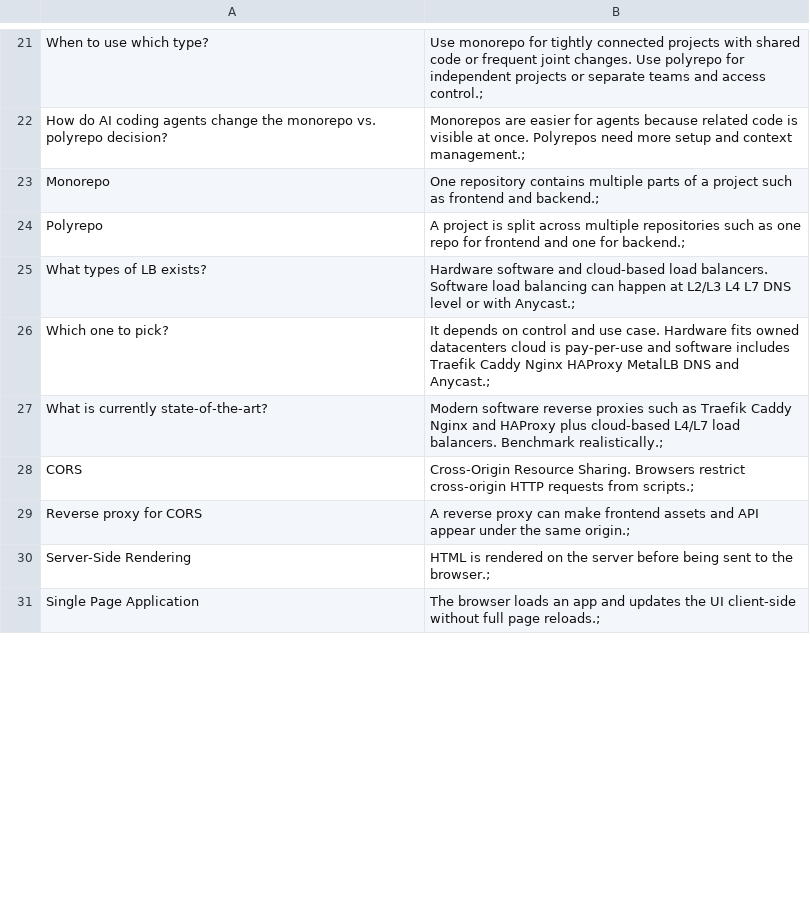
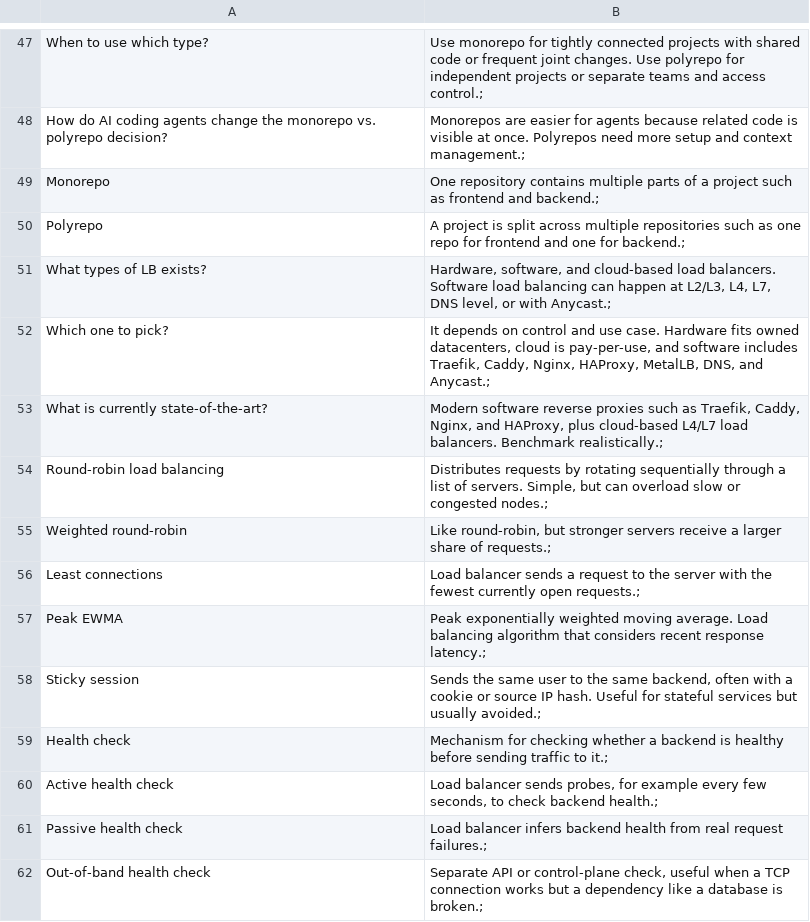
Before and after one commit to k-tsky/OST, a CSV file: Dsys/quizlet.csv, drawn as a sheet; only a part is shown, gaps mark what is left out; the shorter side is filled out with more unchanged rows; the diff covers the shown part only.

```diff
--- a/Dsys/quizlet.csv
+++ b/Dsys/quizlet.csv
@@ -24,4 +50,13 @@
 "Polyrepo","A project is split across multiple repositories such as one repo for frontend and one for backend.";
-"What types of LB exists?","Hardware software and cloud-based load balancers. Software load balancing can happen at L2/L3 L4 L7 DNS level or with Anycast.";
-"Which one to pick?","It depends on control and use case. Hardware fits owned datacenters cloud is pay-per-use and software includes Traefik Caddy Nginx HAProxy MetalLB DNS and Anycast.";
-"What is currently state-of-the-art?","Modern software reverse proxies such as Traefik Caddy Nginx and HAProxy plus cloud-based L4/L7 load balancers. Benchmark realistically.";
+"What types of LB exists?","Hardware, software, and cloud-based load balancers. Software load balancing can happen at L2/L3, L4, L7, DNS level, or with Anycast.";
+"Which one to pick?","It depends on control and use case. Hardware fits owned datacenters, cloud is pay-per-use, and software includes Traefik, Caddy, Nginx, HAProxy, MetalLB, DNS, and Anycast.";
+"What is currently state-of-the-art?","Modern software reverse proxies such as Traefik, Caddy, Nginx, and HAProxy, plus cloud-based L4/L7 load balancers. Benchmark realistically.";
+"Round-robin load balancing","Distributes requests by rotating sequentially through a list of servers. Simple, but can overload slow or congested nodes.";
+"Weighted round-robin","Like round-robin, but stronger servers receive a larger share of requests.";
+"Least connections","Load balancer sends a request to the server with the fewest currently open requests.";
+"Peak EWMA","Peak exponentially weighted moving average. Load balancing algorithm that considers recent response latency.";
+"Sticky session","Sends the same user to the same backend, often with a cookie or source IP hash. Useful for stateful services but usually avoided.";
+"Health check","Mechanism for checking whether a backend is healthy before sending traffic to it.";
+"Active health check","Load balancer sends probes, for example every few seconds, to check backend health.";
+"Passive health check","Load balancer infers backend health from real request failures.";
+"Out-of-band health check","Separate API or control-plane check, useful when a TCP connection works but a dependency like a database is broken.";
```
Also changed, not shown: 36 added rows and 24 edited cells elsewhere in this file, 31 other files.
